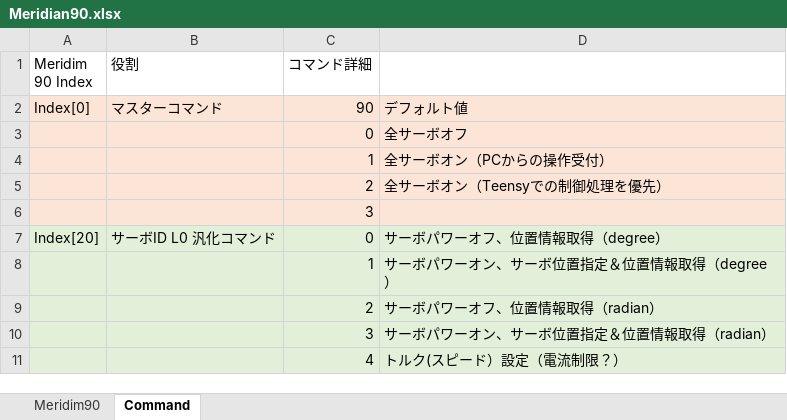
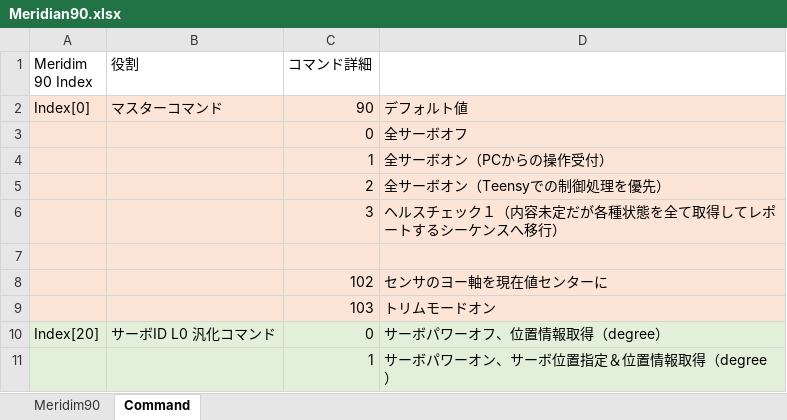
Before and after one commit to Ninagawa123/Meridian_core, an Excel workbook: Meridian_system_docs/Meridian90.xlsx, sheet Command, drawn as a sheet; only a part is shown; the shorter side is filled out with more unchanged rows; values as stored, in another font and other column widths than the file's, no borders; addresses are those after the commit; the diff names each change by its address in the sheet, - before the commit and + after, or states it on an @@ line.

Commit message:
Add files via upload
Added error code slot to Meridim90.
Added Trim mode code(103) and Yaw reset code(102) to Meridim90 master command.

```diff
--- a/Meridian_system_docs/Meridian90.xlsx (sheet Command)
+++ b/Meridian_system_docs/Meridian90.xlsx (sheet Command)
+row 6:  |  | 3 | ヘルスチェック１（内容未定だが各種状態を全て取得してレポートするシーケンスへ移行）
-C7 (コマンド詳細): 3
+C7 (コマンド詳細): (empty)
+row 8:  |  | 102 | センサのヨー軸を現在値センターに
+row 9:  |  | 103 | トリムモードオン
```
Also changed, not shown: sheet Meridim90.
